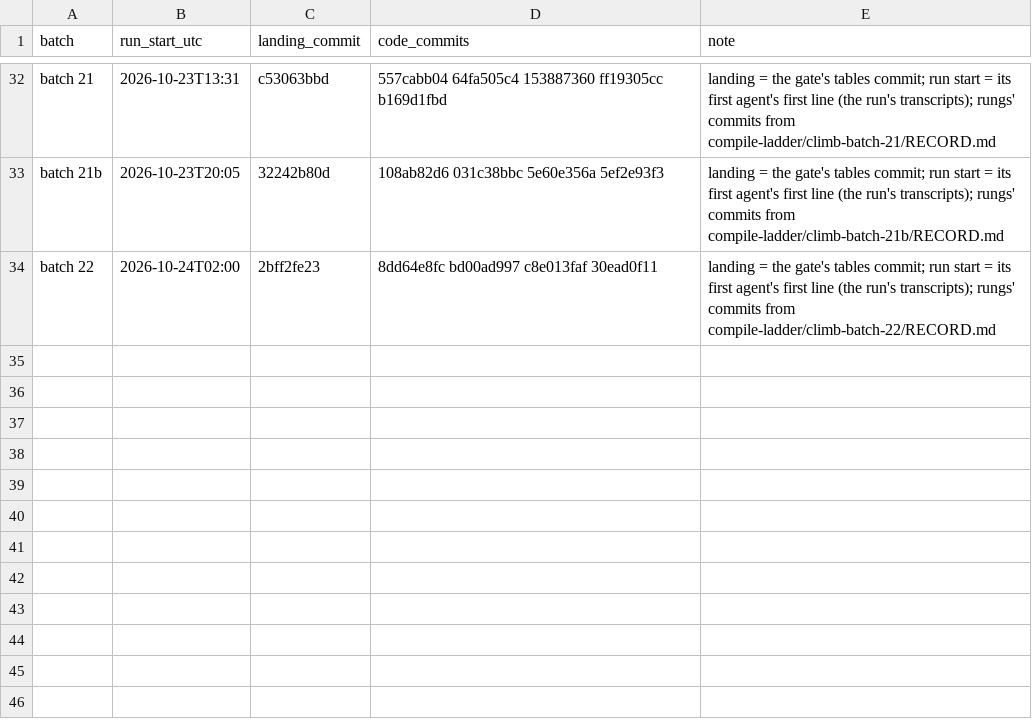
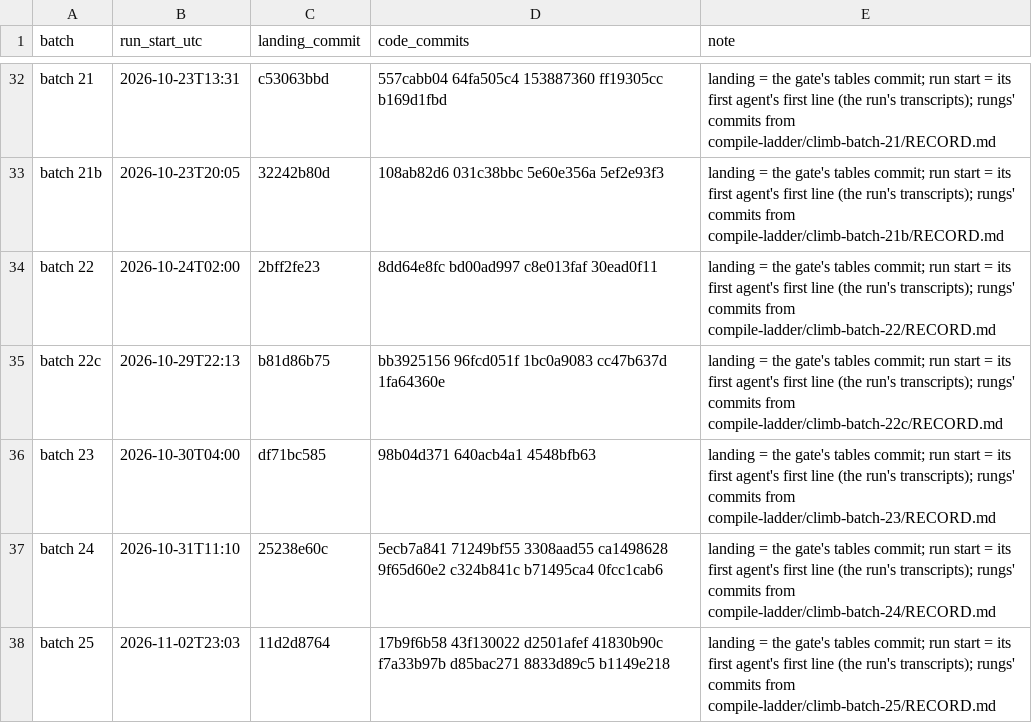
Before and after one commit to palimondo/fortress, a CSV file: explorations/coordinator/process-engineering/record-growth/landings.csv, drawn as a sheet; only a part is shown, gaps mark what is left out.

```diff
--- a/explorations/coordinator/process-engineering/record-growth/landings.csv
+++ b/explorations/coordinator/process-engineering/record-growth/landings.csv
@@ -34 +34,5 @@ batch 21b,2026-10-23T20:05,32242b80d,108ab82d6 031c38bbc 5e60e356a 5ef2e93f3,lan
 batch 22,2026-10-24T02:00,2bff2fe23,8dd64e8fc bd00ad997 c8e013faf 30ead0f11,landing = the gate's tables commit; run start = its first agent's first line (the run's transcripts); rungs' commits from compile-ladder/climb-batch-22/RECORD.md
+batch 22c,2026-10-29T22:13,b81d86b75,bb3925156 96fcd051f 1bc0a9083 cc47b637d 1fa64360e,landing = the gate's tables commit; run start = its first agent's first line (the run's transcripts); rungs' commits from compile-ladder/climb-batch-22c/RECORD.md
+batch 23,2026-10-30T04:00,df71bc585,98b04d371 640acb4a1 4548bfb63,landing = the gate's tables commit; run start = its first agent's first line (the run's transcripts); rungs' commits from compile-ladder/climb-batch-23/RECORD.md
+batch 24,2026-10-31T11:10,25238e60c,5ecb7a841 71249bf55 3308aad55 ca1498628 9f65d60e2 c324b841c b71495ca4 0fcc1cab6,landing = the gate's tables commit; run start = its first agent's first line (the run's transcripts); rungs' commits from compile-ladder/climb-batch-24/RECORD.md
+batch 25,2026-11-02T23:03,11d2d8764,17b9f6b58 43f130022 d2501afef 41830b90c f7a33b97b d85bac271 8833d89c5 b1149e218,landing = the gate's tables commit; run start = its first agent's first line (the run's transcripts); rungs' commits from compile-ladder/climb-batch-25/RECORD.md
```
Also changed, not shown: 5 other files.
